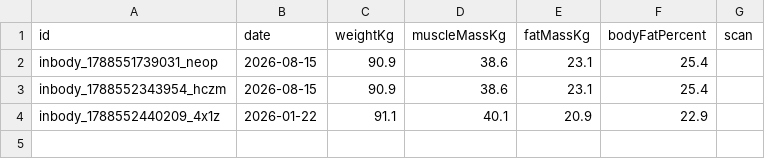
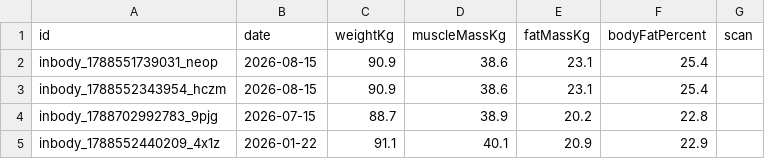
Before and after one commit to turbodiazzz-star/powerlog, a CSV file: cloud/tables/inbody.csv, drawn as a sheet.

Commit message:
cloud: sync 2026-09-06T13:56:33.989Z

```diff
--- a/cloud/tables/inbody.csv
+++ b/cloud/tables/inbody.csv
@@ -3,2 +3,3 @@ inbody_1788551739031_neop,2026-08-15,90.9,38.6,23.1,25.4,
 inbody_1788552343954_hczm,2026-08-15,90.9,38.6,23.1,25.4,
+inbody_1788702992783_9pjg,2026-07-15,88.7,38.9,20.2,22.8,
 inbody_1788552440209_4x1z,2026-01-22,91.1,40.1,20.9,22.9,
```
Also changed, not shown: 1 other file.
